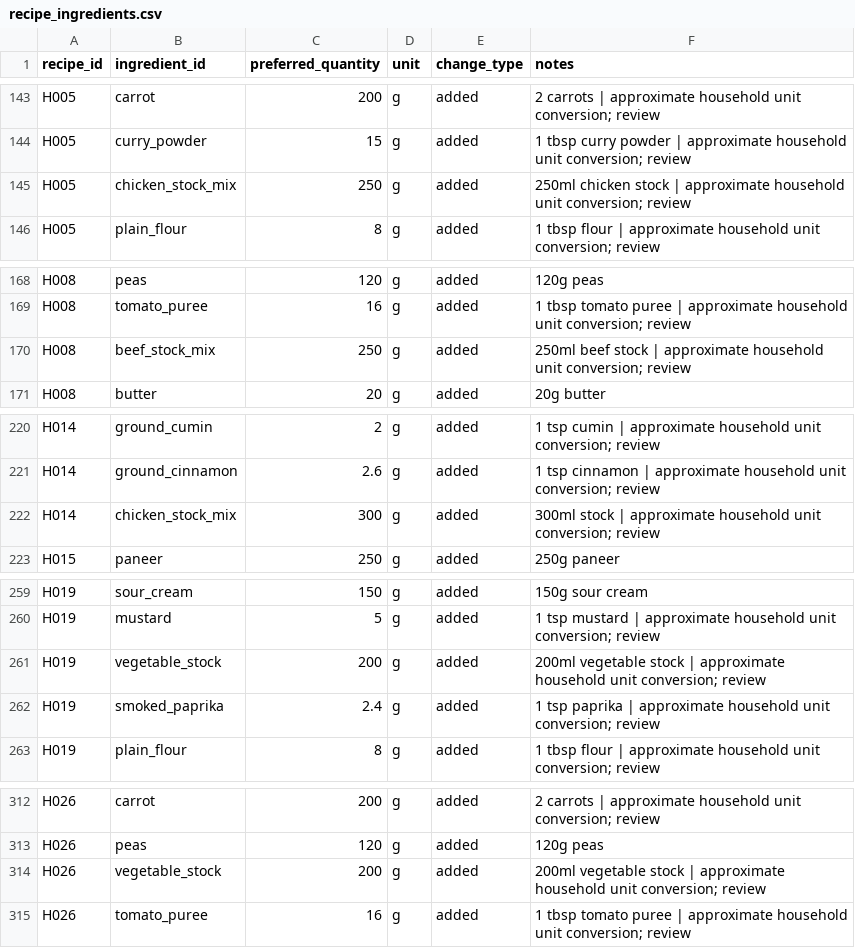
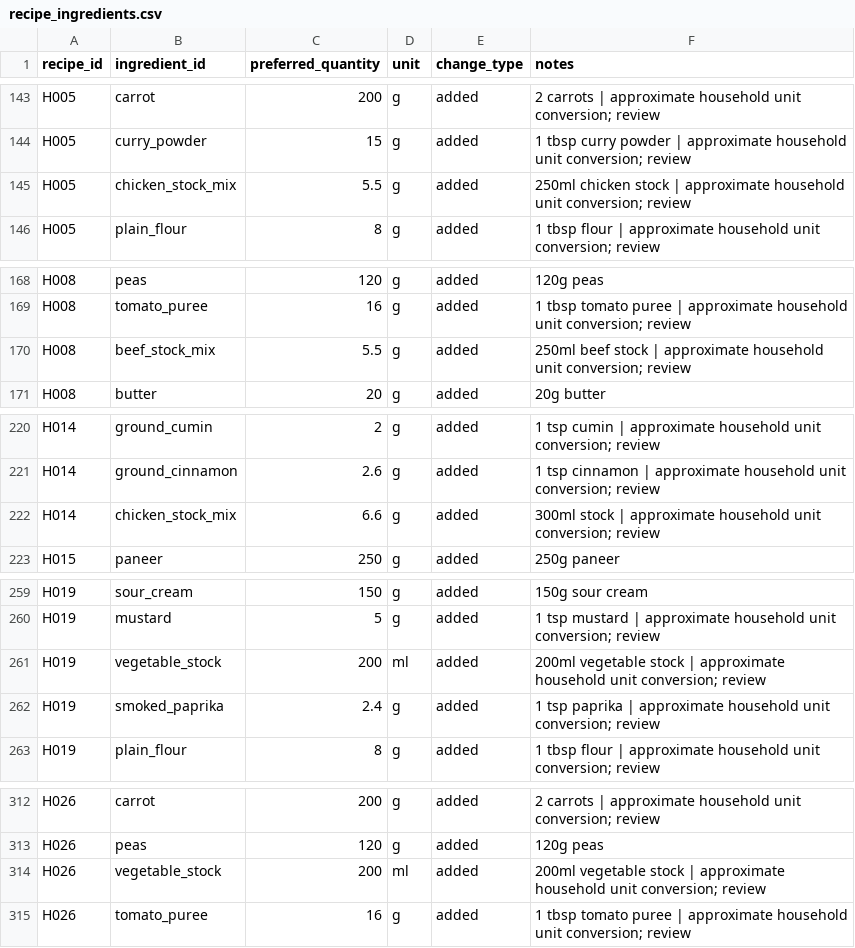
Before and after one commit to hassambashir/grocery-optimiser, a CSV file: data/recipe_ingredients.csv, drawn as a sheet; only a part is shown, gaps mark what is left out; the diff covers the shown part only.

Commit message:
Correct prepared stock versus stock mix units and quantities

```diff
--- a/data/recipe_ingredients.csv
+++ b/data/recipe_ingredients.csv
@@ -144,3 +144,3 @@ recipe_id,ingredient_id,preferred_quantity,unit,change_type,notes
 "H005","curry_powder","15","g","added","1 tbsp curry powder | approximate household unit conversion; review"
-"H005","chicken_stock_mix","250","g","added","250ml chicken stock | approximate household unit conversion; review"
+"H005","chicken_stock_mix","5.5","g","added","250ml chicken stock | approximate household unit conversion; review"
 "H005","plain_flour","8","g","added","1 tbsp flour | approximate household unit conversion; review"
@@ -169,3 +169,3 @@ recipe_id,ingredient_id,preferred_quantity,unit,change_type,notes
 "H008","tomato_puree","16","g","added","1 tbsp tomato puree | approximate household unit conversion; review"
-"H008","beef_stock_mix","250","g","added","250ml beef stock | approximate household unit conversion; review"
+"H008","beef_stock_mix","5.5","g","added","250ml beef stock | approximate household unit conversion; review"
 "H008","butter","20","g","added","20g butter"
@@ -221,3 +221,3 @@ recipe_id,ingredient_id,preferred_quantity,unit,change_type,notes
 "H014","ground_cinnamon","2.6","g","added","1 tsp cinnamon | approximate household unit conversion; review"
-"H014","chicken_stock_mix","300","g","added","300ml stock | approximate household unit conversion; review"
+"H014","chicken_stock_mix","6.6","g","added","300ml stock | approximate household unit conversion; review"
 "H015","paneer","250","g","added","250g paneer"
@@ -260,3 +260,3 @@ recipe_id,ingredient_id,preferred_quantity,unit,change_type,notes
 "H019","mustard","5","g","added","1 tsp mustard | approximate household unit conversion; review"
-"H019","vegetable_stock","200","g","added","200ml vegetable stock | approximate household unit conversion; review"
+"H019","vegetable_stock","200","ml","added","200ml vegetable stock | approximate household unit conversion; review"
 "H019","smoked_paprika","2.4","g","added","1 tsp paprika | approximate household unit conversion; review"
@@ -313,3 +313,3 @@ recipe_id,ingredient_id,preferred_quantity,unit,change_type,notes
 "H026","peas","120","g","added","120g peas"
-"H026","vegetable_stock","200","g","added","200ml vegetable stock | approximate household unit conversion; review"
+"H026","vegetable_stock","200","ml","added","200ml vegetable stock | approximate household unit conversion; review"
 "H026","tomato_puree","16","g","added","1 tbsp tomato puree | approximate household unit conversion; review"
```
Also changed, not shown: 1 edited cell elsewhere in this file.
